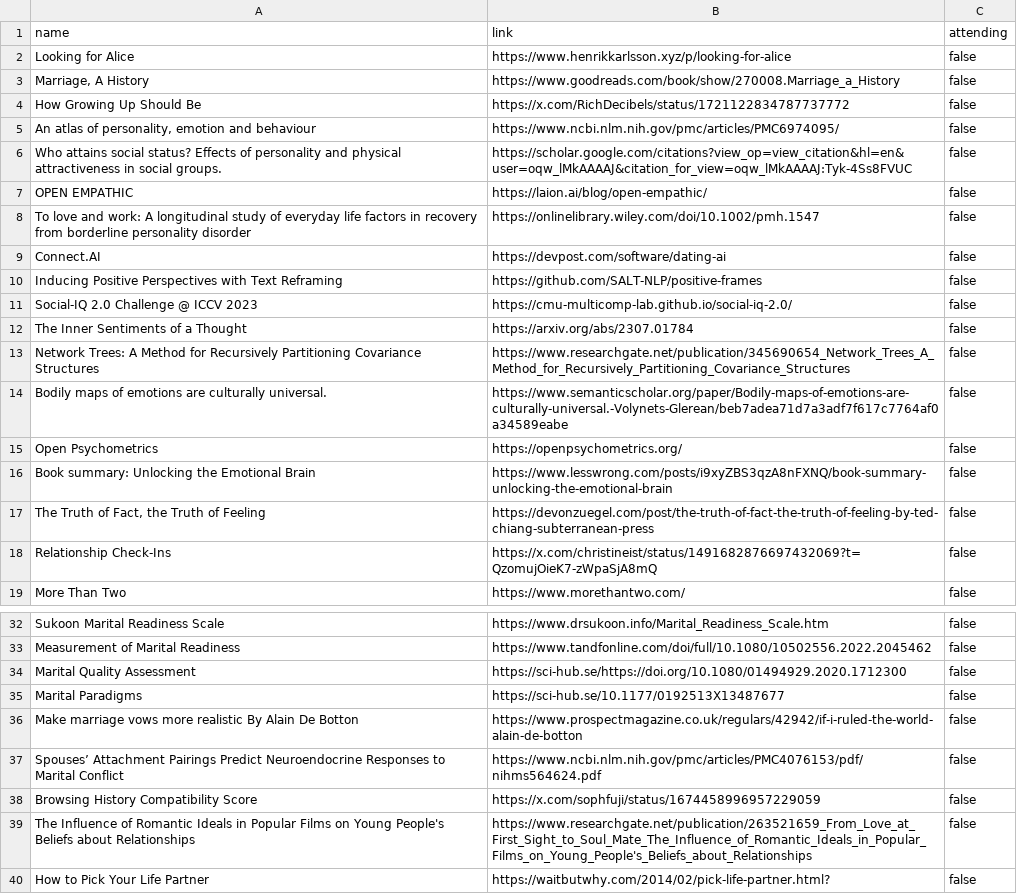
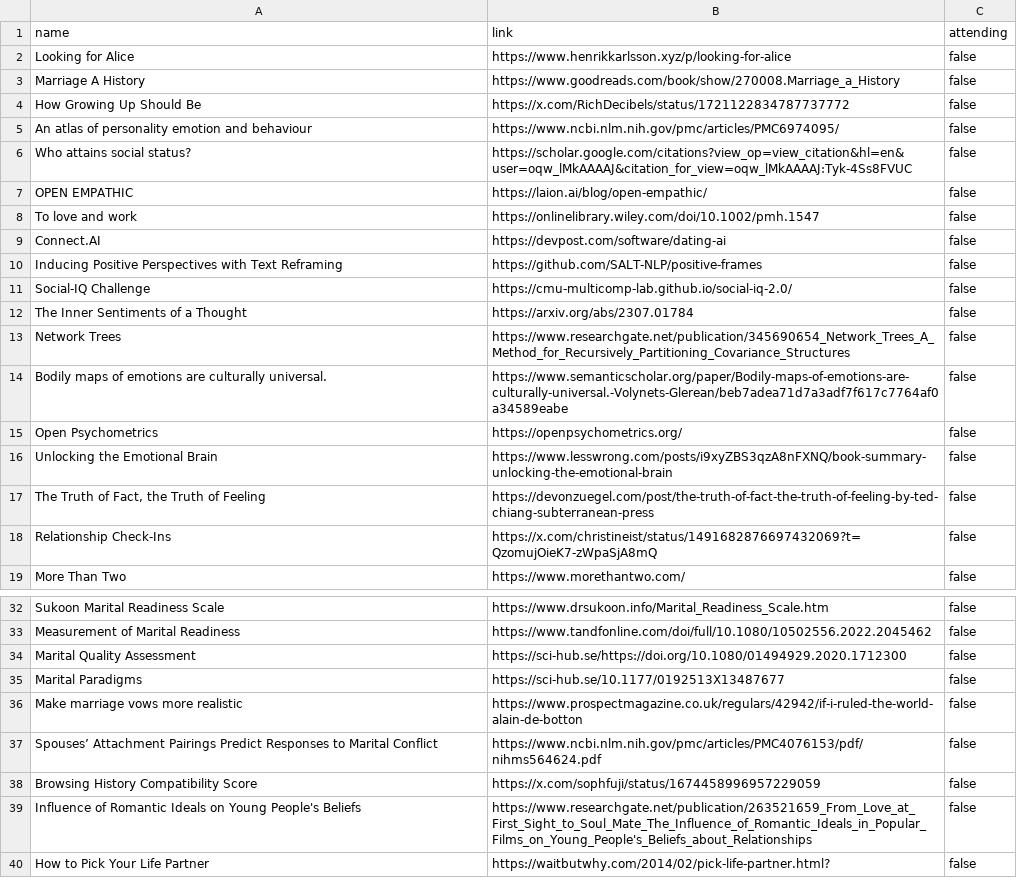
Before and after one commit to mathyouf/lovesymposium, a CSV file: blogs.csv, drawn as a sheet; only a part is shown, gaps mark what is left out.

Commit message:
Add files via upload

```diff
--- a/blogs.csv
+++ b/blogs.csv
@@ -2,16 +2,16 @@ name, link, attending
 Looking for Alice, https://www.henrikkarlsson.xyz/p/looking-for-alice, false
-"Marriage, A History", https://www.goodreads.com/book/show/270008.Marriage_a_History, false
+Marriage A History, https://www.goodreads.com/book/show/270008.Marriage_a_History, false
 How Growing Up Should Be, https://x.com/RichDecibels/status/1721122834787737772, false
-"An atlas of personality, emotion and behaviour", https://www.ncbi.nlm.nih.gov/pmc/articles/PMC6974095/, false
-Who attains social status? Effects of personality and physical attractiveness in social groups., https://scholar.google.com/citations?view_op=view_citation&hl=en&user=oqw_lMkAAAAJ&citation_for_view=oqw_lMkAAAAJ:Tyk-4Ss8FVUC, false
+An atlas of personality emotion and behaviour, https://www.ncbi.nlm.nih.gov/pmc/articles/PMC6974095/, false
+Who attains social status?, https://scholar.google.com/citations?view_op=view_citation&hl=en&user=oqw_lMkAAAAJ&citation_for_view=oqw_lMkAAAAJ:Tyk-4Ss8FVUC, false
 OPEN EMPATHIC, https://laion.ai/blog/open-empathic/, false
-To love and work: A longitudinal study of everyday life factors in recovery from borderline personality disorder, https://onlinelibrary.wiley.com/doi/10.1002/pmh.1547, false
+To love and work, https://onlinelibrary.wiley.com/doi/10.1002/pmh.1547, false
 Connect.AI, https://devpost.com/software/dating-ai, false
 Inducing Positive Perspectives with Text Reframing, https://github.com/SALT-NLP/positive-frames, false
-Social-IQ 2.0 Challenge @ ICCV 2023, https://cmu-multicomp-lab.github.io/social-iq-2.0/, false
+Social-IQ Challenge, https://cmu-multicomp-lab.github.io/social-iq-2.0/, false
 The Inner Sentiments of a Thought, https://arxiv.org/abs/2307.01784, false
-Network Trees: A Method for Recursively Partitioning Covariance Structures, https://www.researchgate.net/publication/345690654_Network_Trees_A_Method_for_Recursively_Partitioning_Covariance_Structures, false
+Network Trees, https://www.researchgate.net/publication/345690654_Network_Trees_A_Method_for_Recursively_Partitioning_Covariance_Structures, false
 Bodily maps of emotions are culturally universal., https://www.semanticscholar.org/paper/Bodily-maps-of-emotions-are-culturally-universal.-Volynets-Glerean/beb7adea71d7a3adf7f617c7764af0a34589eabe, false
 Open Psychometrics, https://openpsychometrics.org/, false
-Book summary: Unlocking the Emotional Brain, https://www.lesswrong.com/posts/i9xyZBS3qzA8nFXNQ/book-summary-unlocking-the-emotional-brain, false
+Unlocking the Emotional Brain, https://www.lesswrong.com/posts/i9xyZBS3qzA8nFXNQ/book-summary-unlocking-the-emotional-brain, false
 "The Truth of Fact, the Truth of Feeling", https://devonzuegel.com/post/the-truth-of-fact-the-truth-of-feeling-by-ted-chiang-subterranean-press, false
@@ -35,6 +35,6 @@ Marital Quality Assessment, https://sci-hub.se/https://doi.org/10.1080/01494929.
 Marital Paradigms, https://sci-hub.se/10.1177/0192513X13487677, false
-Make marriage vows more realistic By Alain De Botton, https://www.prospectmagazine.co.uk/regulars/42942/if-i-ruled-the-world-alain-de-botton, false
-"Spouses’ Attachment Pairings Predict Neuroendocrine Responses to Marital Conflict", https://www.ncbi.nlm.nih.gov/pmc/articles/PMC4076153/pdf/nihms564624.pdf, false
+Make marriage vows more realistic, https://www.prospectmagazine.co.uk/regulars/42942/if-i-ruled-the-world-alain-de-botton, false
+Spouses’ Attachment Pairings Predict Responses to Marital Conflict, https://www.ncbi.nlm.nih.gov/pmc/articles/PMC4076153/pdf/nihms564624.pdf, false
 Browsing History Compatibility Score, https://x.com/sophfuji/status/1674458996957229059, false
-The Influence of Romantic Ideals in Popular Films on Young People's Beliefs about Relationships, https://www.researchgate.net/publication/263521659_From_Love_at_First_Sight_to_Soul_Mate_The_Influence_of_Romantic_Ideals_in_Popular_Films_on_Young_People's_Beliefs_about_Relationships, false
+Influence of Romantic Ideals on Young People's Beliefs, https://www.researchgate.net/publication/263521659_From_Love_at_First_Sight_to_Soul_Mate_The_Influence_of_Romantic_Ideals_in_Popular_Films_on_Young_People's_Beliefs_about_Relationships, false
 How to Pick Your Life Partner, https://waitbutwhy.com/2014/02/pick-life-partner.html?, false
```
